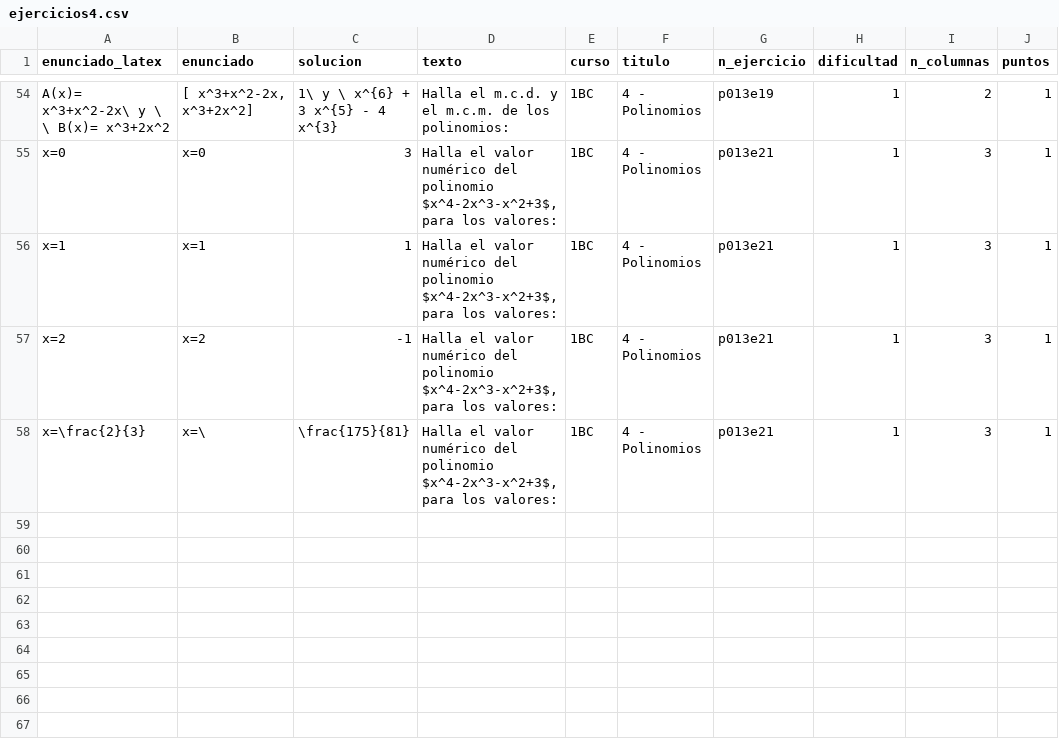
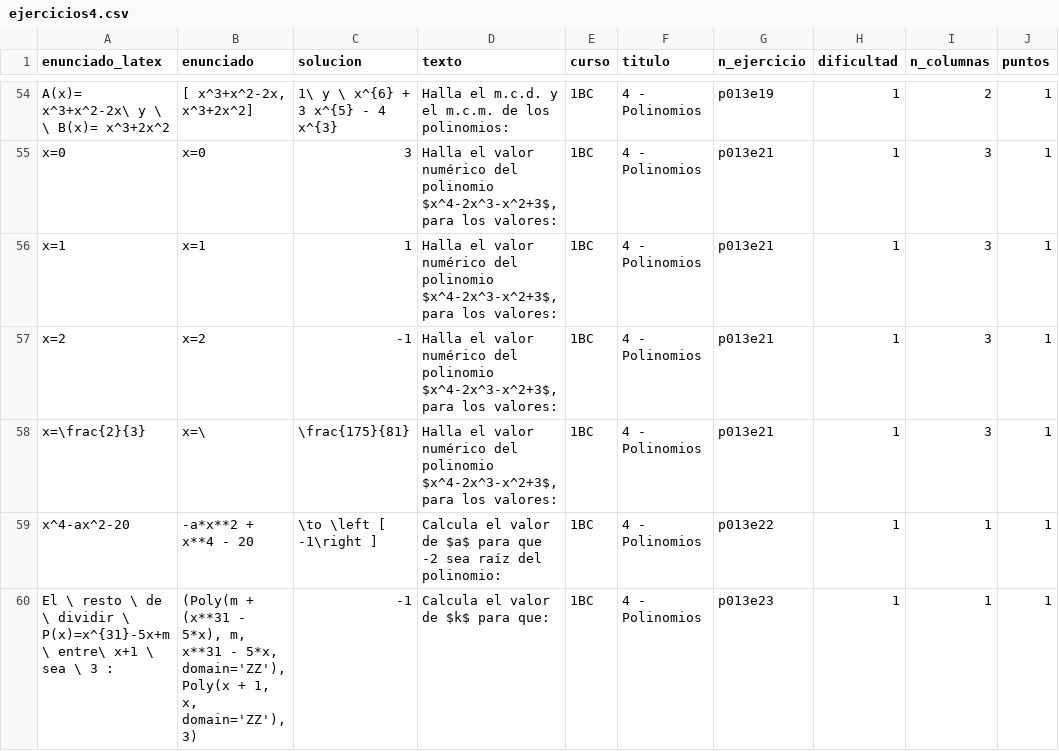
Before and after one commit to crdguez/mat1bac_cit, a CSV file: notebooks/ejercicios4.csv, drawn as a sheet; only a part is shown, gaps mark what is left out; the diff names each change by its address in the sheet, - before the commit and + after, or states it on an @@ line.

```diff
--- a/notebooks/ejercicios4.csv
+++ b/notebooks/ejercicios4.csv
+row 59: x^4-ax^2-20 | -a*x**2 + x**4 - 20 | \to \left [ -1\right ] | Calcula el valor de $a$ para que -2 sea raíz del polinomio: | 1BC | 4 - Polinomios | p013e22 | 1 | 1 | 1
+row 60: El \ resto \ de \ dividir \ P(x)=x^{31}-5x+m \ entre\ x+1 \ sea \ 3 : | (Poly(m + (x**31 - 5*x), m, x**31 - 5*x, domain='ZZ'), Poly(x + 1, x, domain='ZZ'), 3) | -1 | Calcula el valor de $k$ para que: | 1BC | 4 - Polinomios | p013e23 | 1 | 1 | 1
```
Also changed, not shown: 24 other files.
